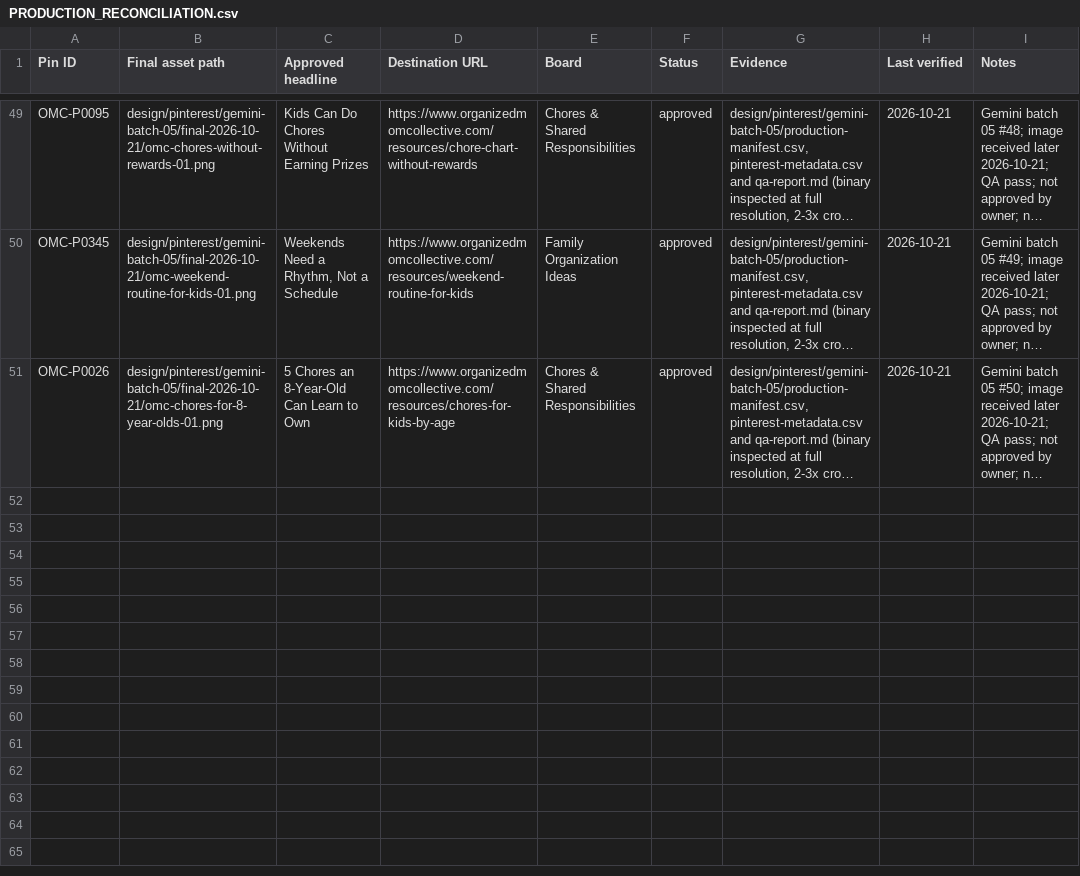
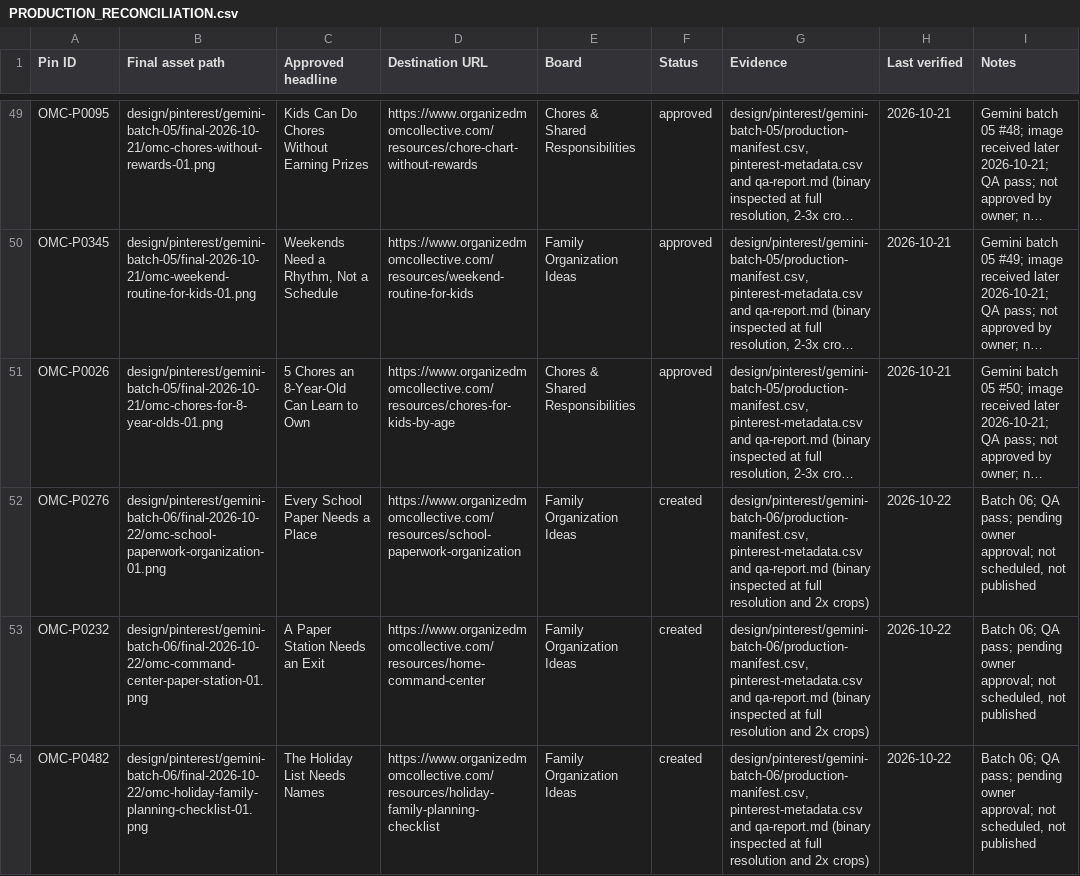
Before and after one commit to Mark-NYC/organized-mom-collective, a CSV file: docs/editorial/pinterest/PRODUCTION_RECONCILIATION.csv, drawn as a sheet; only a part is shown, gaps mark what is left out; long unchanged cells end in …; the diff names each change by its address in the sheet, - before the commit and + after, or states it on an @@ line.

```diff
--- a/docs/editorial/pinterest/PRODUCTION_RECONCILIATION.csv
+++ b/docs/editorial/pinterest/PRODUCTION_RECONCILIATION.csv
+row 52: OMC-P0276 | design/pinterest/gemini-batch-06/final-2026-10-22/omc-school-paperwork-organization-01.png | Every School Paper Needs a Place | https://www.organizedmomcollective.com/resources/school-paperwork-organization | Family Organization Ideas | created | design/pinterest/gemini-batch-06/production-manifest.csv, pinterest-metadata.csv and qa-report.md (binary inspected at full resolution and 2x crops) | 2026-10-22 | Batch 06; QA pass; pending owner approval; not scheduled, not published
+row 53: OMC-P0232 | design/pinterest/gemini-batch-06/final-2026-10-22/omc-command-center-paper-station-01.png | A Paper Station Needs an Exit | https://www.organizedmomcollective.com/resources/home-command-center | Family Organization Ideas | created | design/pinterest/gemini-batch-06/production-manifest.csv, pinterest-metadata.csv and qa-report.md (binary inspected at full resolution and 2x crops) | 2026-10-22 | Batch 06; QA pass; pending owner approval; not scheduled, not published
+row 54: OMC-P0482 | design/pinterest/gemini-batch-06/final-2026-10-22/omc-holiday-family-planning-checklist-01.png | The Holiday List Needs Names | https://www.organizedmomcollective.com/resources/holiday-family-planning-checklist | Family Organization Ideas | created | design/pinterest/gemini-batch-06/production-manifest.csv, pinterest-metadata.csv and qa-report.md (binary inspected at full resolution and 2x crops) | 2026-10-22 | Batch 06; QA pass; pending owner approval; not scheduled, not published
```
Also changed, not shown: docs/editorial/pinterest/OMC_500_Pin_Content_Calendar.csv, 6 other files.
